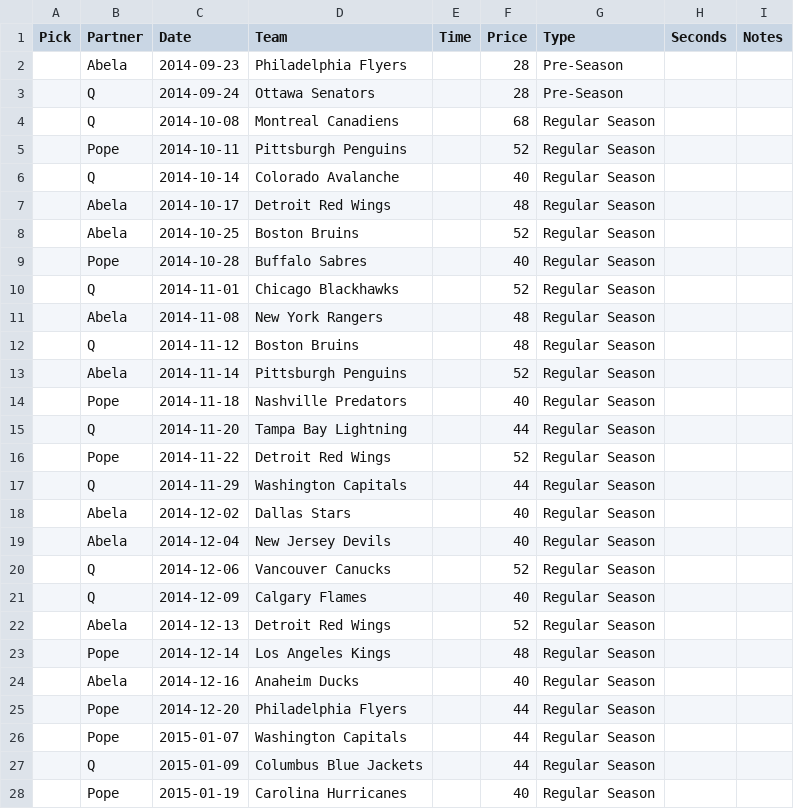
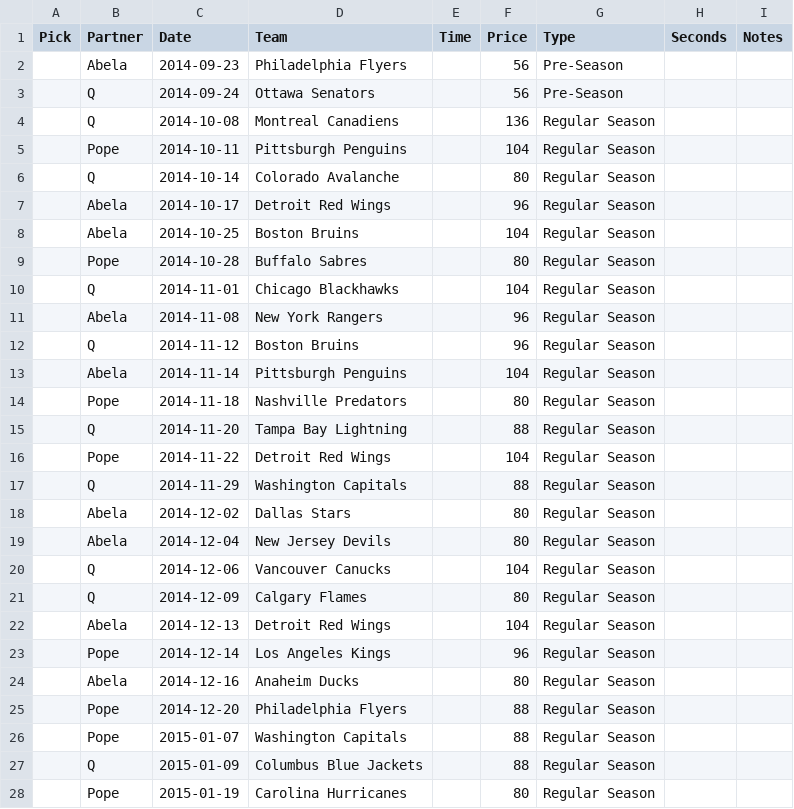
Before and after one commit to ezmaac/draftboard, a CSV file: history/2014-15.csv, drawn as a sheet; only a part is shown; the diff covers the shown part only.

```diff
--- a/history/2014-15.csv
+++ b/history/2014-15.csv
@@ -1,28 +1,28 @@
 Pick,Partner,Date,Team,Time,Price,Type,Seconds,Notes
-,Abela,2014-09-23,Philadelphia Flyers,,28,Pre-Season,,
-,Q,2014-09-24,Ottawa Senators,,28,Pre-Season,,
-,Q,2014-10-08,Montreal Canadiens,,68,Regular Season,,
-,Pope,2014-10-11,Pittsburgh Penguins,,52,Regular Season,,
-,Q,2014-10-14,Colorado Avalanche,,40,Regular Season,,
-,Abela,2014-10-17,Detroit Red Wings,,48,Regular Season,,
-,Abela,2014-10-25,Boston Bruins,,52,Regular Season,,
-,Pope,2014-10-28,Buffalo Sabres,,40,Regular Season,,
-,Q,2014-11-01,Chicago Blackhawks,,52,Regular Season,,
-,Abela,2014-11-08,New York Rangers,,48,Regular Season,,
-,Q,2014-11-12,Boston Bruins,,48,Regular Season,,
-,Abela,2014-11-14,Pittsburgh Penguins,,52,Regular Season,,
-,Pope,2014-11-18,Nashville Predators,,40,Regular Season,,
-,Q,2014-11-20,Tampa Bay Lightning,,44,Regular Season,,
-,Pope,2014-11-22,Detroit Red Wings,,52,Regular Season,,
-,Q,2014-11-29,Washington Capitals,,44,Regular Season,,
-,Abela,2014-12-02,Dallas Stars,,40,Regular Season,,
-,Abela,2014-12-04,New Jersey Devils,,40,Regular Season,,
-,Q,2014-12-06,Vancouver Canucks,,52,Regular Season,,
-,Q,2014-12-09,Calgary Flames,,40,Regular Season,,
-,Abela,2014-12-13,Detroit Red Wings,,52,Regular Season,,
-,Pope,2014-12-14,Los Angeles Kings,,48,Regular Season,,
-,Abela,2014-12-16,Anaheim Ducks,,40,Regular Season,,
-,Pope,2014-12-20,Philadelphia Flyers,,44,Regular Season,,
-,Pope,2015-01-07,Washington Capitals,,44,Regular Season,,
-,Q,2015-01-09,Columbus Blue Jackets,,44,Regular Season,,
-,Pope,2015-01-19,Carolina Hurricanes,,40,Regular Season,,
+,Abela,2014-09-23,Philadelphia Flyers,,56,Pre-Season,,
+,Q,2014-09-24,Ottawa Senators,,56,Pre-Season,,
+,Q,2014-10-08,Montreal Canadiens,,136,Regular Season,,
+,Pope,2014-10-11,Pittsburgh Penguins,,104,Regular Season,,
+,Q,2014-10-14,Colorado Avalanche,,80,Regular Season,,
+,Abela,2014-10-17,Detroit Red Wings,,96,Regular Season,,
+,Abela,2014-10-25,Boston Bruins,,104,Regular Season,,
+,Pope,2014-10-28,Buffalo Sabres,,80,Regular Season,,
+,Q,2014-11-01,Chicago Blackhawks,,104,Regular Season,,
+,Abela,2014-11-08,New York Rangers,,96,Regular Season,,
+,Q,2014-11-12,Boston Bruins,,96,Regular Season,,
+,Abela,2014-11-14,Pittsburgh Penguins,,104,Regular Season,,
+,Pope,2014-11-18,Nashville Predators,,80,Regular Season,,
+,Q,2014-11-20,Tampa Bay Lightning,,88,Regular Season,,
+,Pope,2014-11-22,Detroit Red Wings,,104,Regular Season,,
+,Q,2014-11-29,Washington Capitals,,88,Regular Season,,
+,Abela,2014-12-02,Dallas Stars,,80,Regular Season,,
+,Abela,2014-12-04,New Jersey Devils,,80,Regular Season,,
+,Q,2014-12-06,Vancouver Canucks,,104,Regular Season,,
+,Q,2014-12-09,Calgary Flames,,80,Regular Season,,
+,Abela,2014-12-13,Detroit Red Wings,,104,Regular Season,,
+,Pope,2014-12-14,Los Angeles Kings,,96,Regular Season,,
+,Abela,2014-12-16,Anaheim Ducks,,80,Regular Season,,
+,Pope,2014-12-20,Philadelphia Flyers,,88,Regular Season,,
+,Pope,2015-01-07,Washington Capitals,,88,Regular Season,,
+,Q,2015-01-09,Columbus Blue Jackets,,88,Regular Season,,
+,Pope,2015-01-19,Carolina Hurricanes,,80,Regular Season,,
```
Also changed, not shown: 16 edited cells elsewhere in this file, history/2003-04.csv, history/2013-14.csv, 6 other files.
